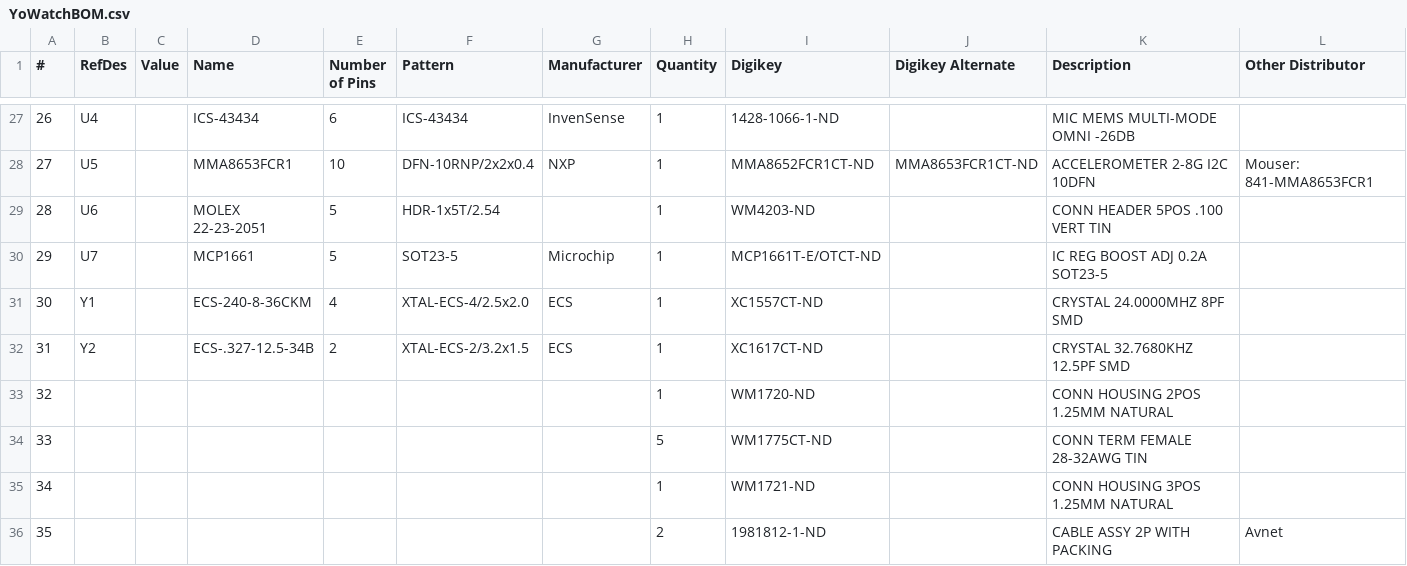
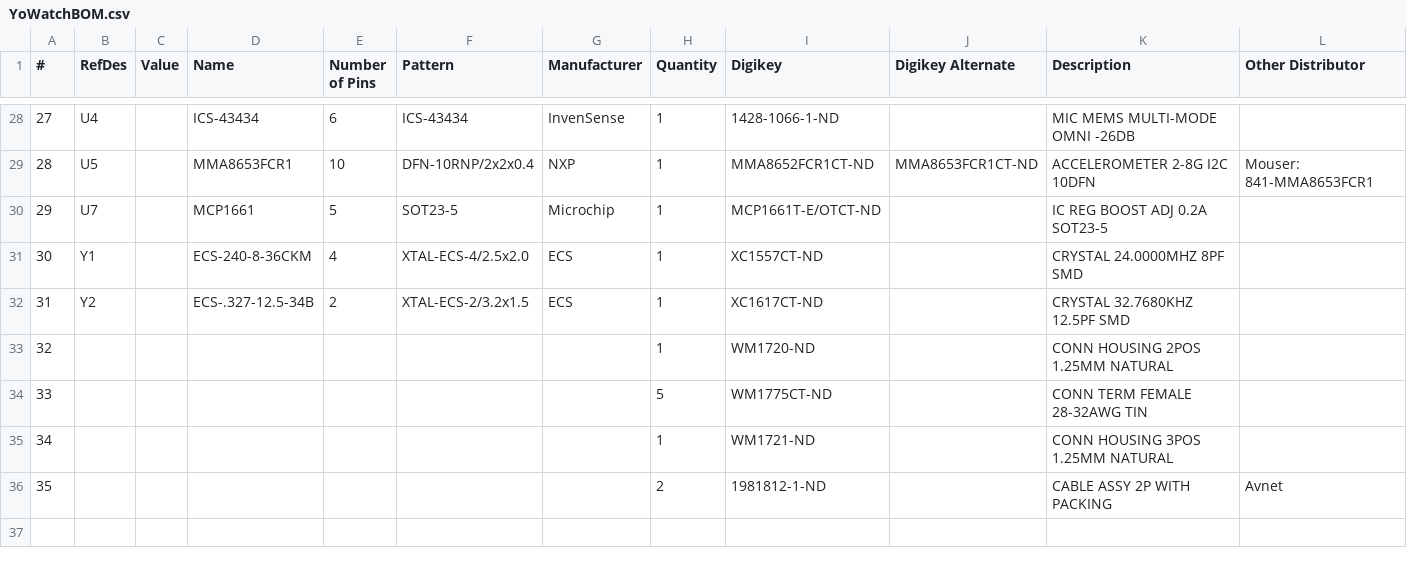
Before and after one commit to brian-silverman/yowatch, a CSV file: YoWatchPCB/YoWatchBOM.csv, drawn as a sheet; only a part is shown, gaps mark what is left out; the diff covers the shown part only.

```diff
--- a/YoWatchPCB/YoWatchBOM.csv
+++ b/YoWatchPCB/YoWatchBOM.csv
@@ -27,4 +28,3 @@
-26,U4,,ICS-43434,6,ICS-43434,InvenSense,1,1428-1066-1-ND,,MIC MEMS MULTI-MODE OMNI -26DB,
-27,U5,,MMA8653FCR1,10,DFN-10RNP/2x2x0.4,NXP,1,MMA8652FCR1CT-ND,MMA8653FCR1CT-ND,ACCELEROMETER 2-8G I2C 10DFN,Mouser: 841-MMA8653FCR1
-28,U6,,MOLEX 22-23-2051,5,HDR-1x5T/2.54,,1,WM4203-ND,,CONN HEADER 5POS .100 VERT TIN,
+27,U4,,ICS-43434,6,ICS-43434,InvenSense,1,1428-1066-1-ND,,MIC MEMS MULTI-MODE OMNI -26DB,
+28,U5,,MMA8653FCR1,10,DFN-10RNP/2x2x0.4,NXP,1,MMA8652FCR1CT-ND,MMA8653FCR1CT-ND,ACCELEROMETER 2-8G I2C 10DFN,Mouser: 841-MMA8653FCR1
 29,U7,,MCP1661,5,SOT23-5,Microchip,1,MCP1661T-E/OTCT-ND,,IC REG BOOST ADJ 0.2A SOT23-5,
```
Also changed, not shown: 1 added row and 31 edited cells elsewhere in this file, 28 other files.
